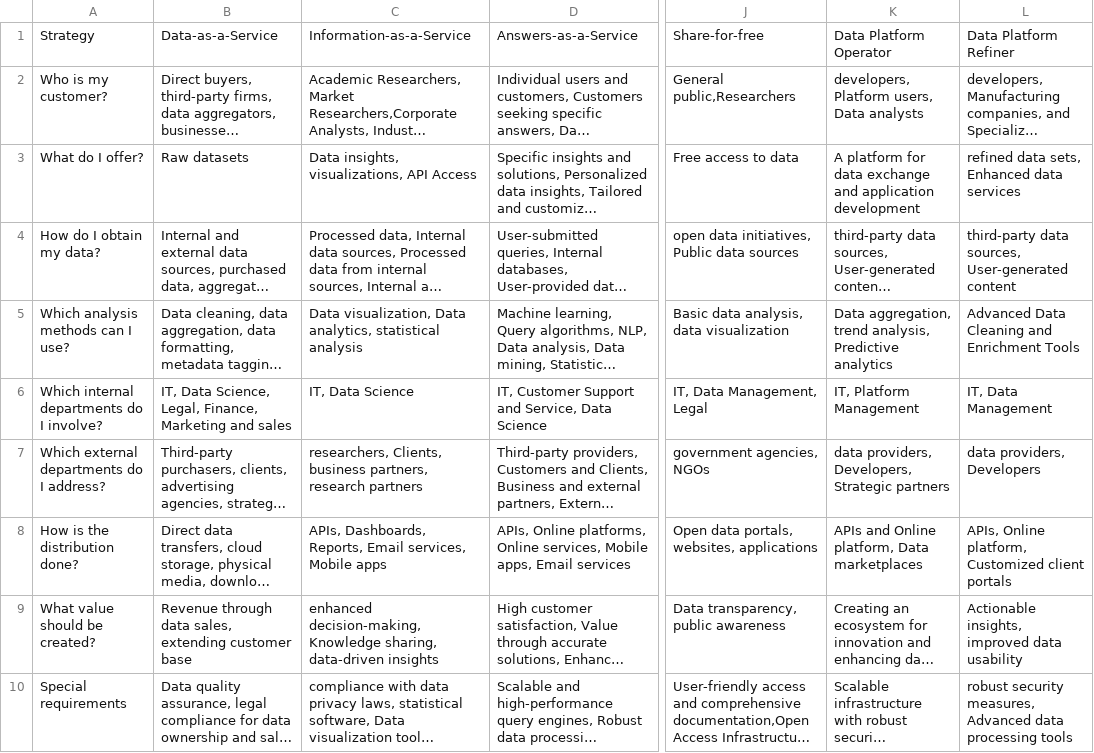
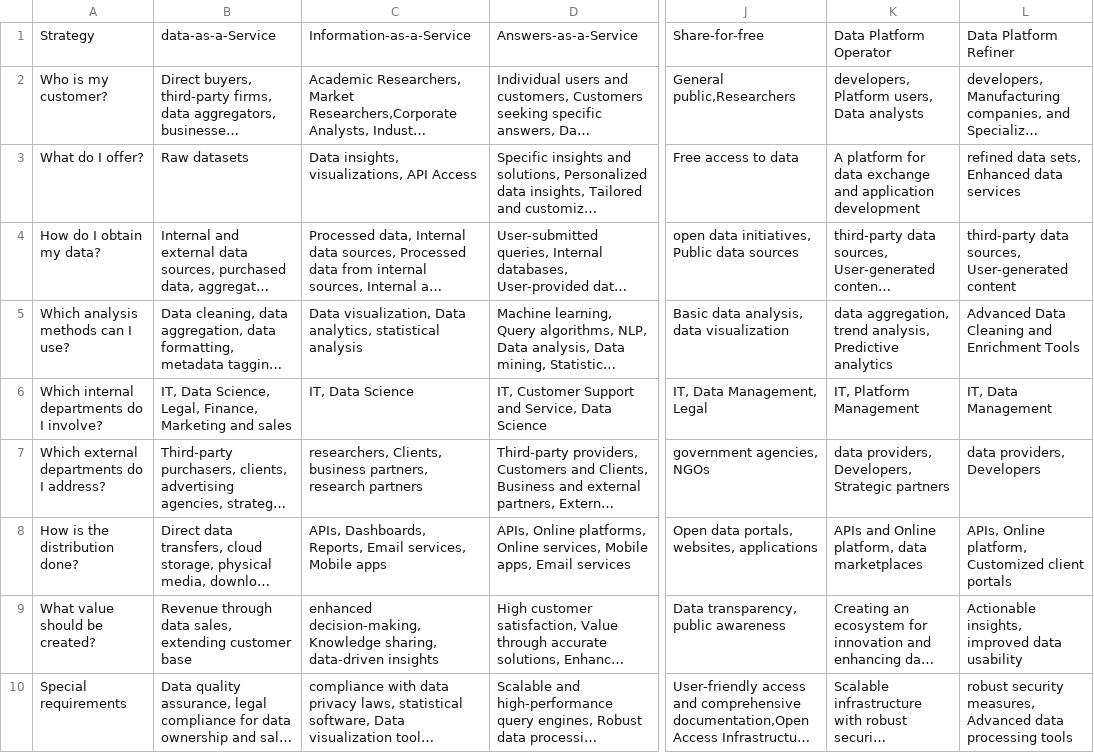
Before and after one commit to jem107/Data-Monetization-project, a CSV file: Q&A Final.csv, drawn as a sheet; only a part is shown, gaps mark what is left out; long unchanged cells end in …; the diff covers the shown part only; the diff names each change by its address in the sheet, - before the commit and + after, or states it on an @@ line.

Commit message:
Update Q&A Final.csv

```diff
--- a/Q&A Final.csv
+++ b/Q&A Final.csv
-B1: Data-as-a-Service
+B1: data-as-a-Service
-K5: Data aggregation, trend…
+K5: data aggregation, trend…
-K8: APIs and Online platform, Data marketplaces
+K8: APIs and Online platform, data marketplaces
```
Also changed, not shown: 13 edited cells elsewhere in this file.
